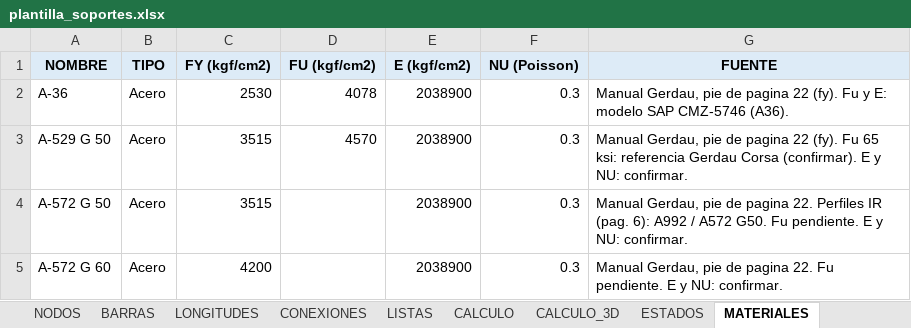
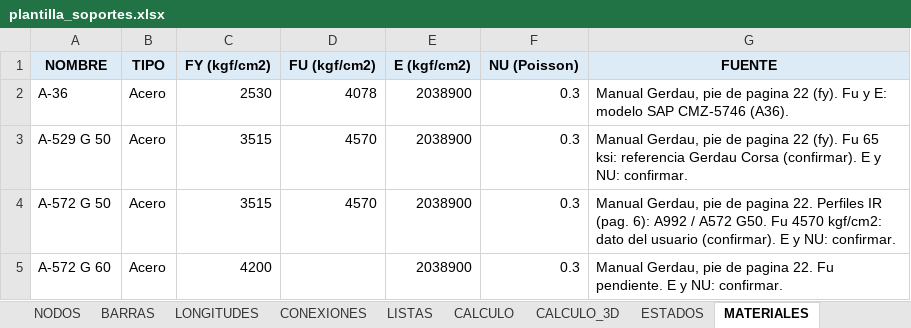
Before and after one commit to mrubilar84-ship-it/APLICACION-CARGAS-FLEXIBILIDAD-.S2K, an Excel workbook: plantilla_soportes.xlsx, sheet MATERIALES, drawn as a sheet; values as stored, in another font and other column widths than the file's, no borders; the diff names each change by its address in the sheet, - before the commit and + after, or states it on an @@ line.

```diff
--- a/plantilla_soportes.xlsx (sheet MATERIALES)
+++ b/plantilla_soportes.xlsx (sheet MATERIALES)
-D4 (FU (kgf/cm2)): (empty)
+D4 (FU (kgf/cm2)): 4570
-G4 (FUENTE): …G50. Fu pendiente. E y…
+G4 (FUENTE): …G50. Fu 4570 kgf/cm2: dato del usuario (confirmar). E y…
```
Also changed, not shown: sheet LISTAS, charts or pictures, 1 other file.
